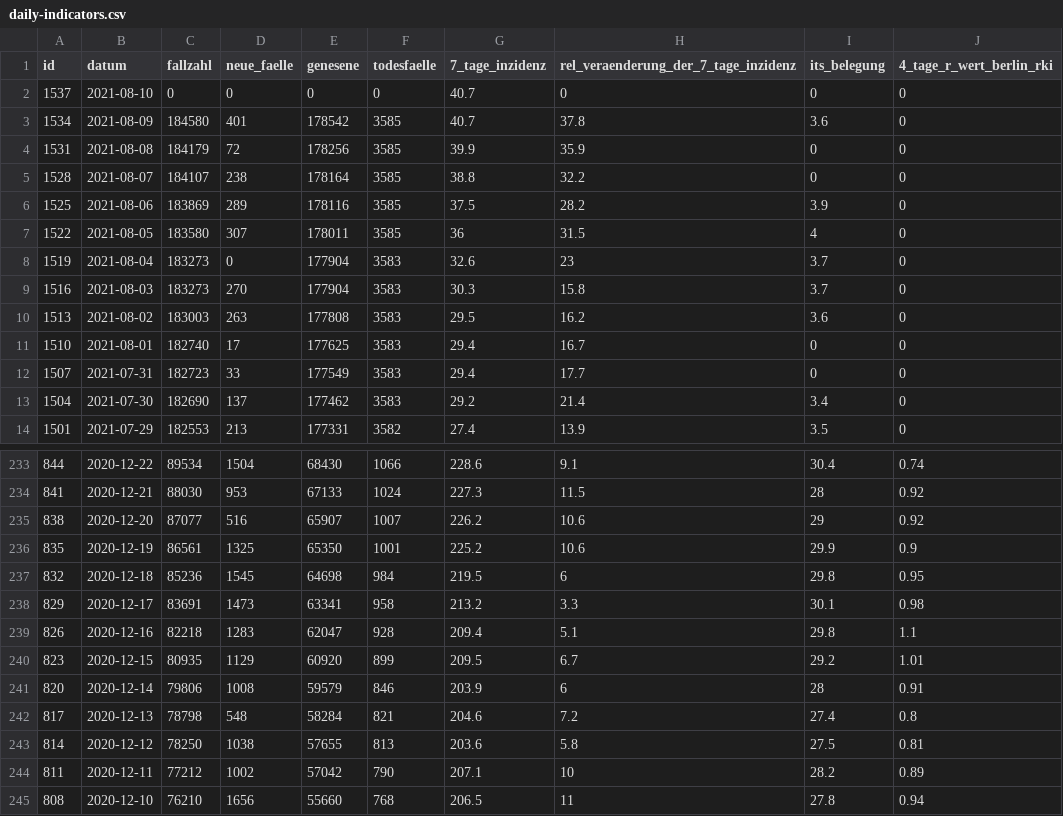
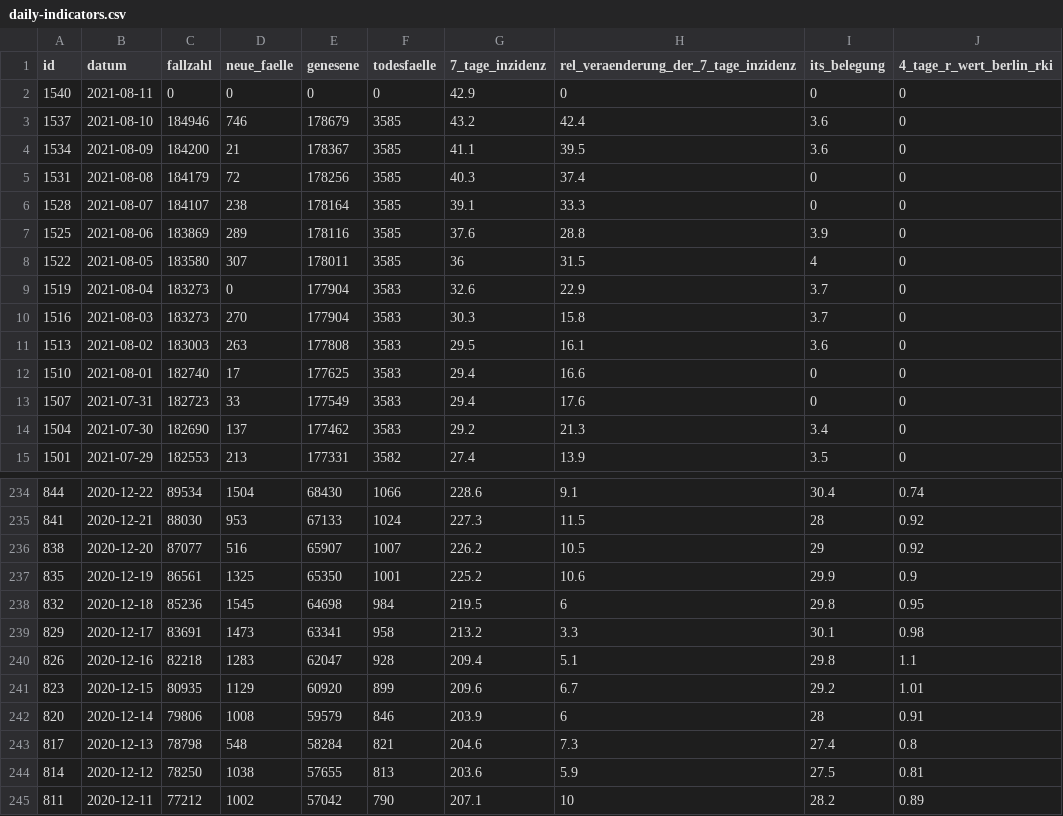
Before and after one commit to MarkusH/covid19-berlin, a CSV file: data/daily-indicators.csv, drawn as a sheet; only a part is shown, gaps mark what is left out; the shorter side is filled out with more unchanged rows; the diff covers the shown part only.

```diff
--- a/data/daily-indicators.csv
+++ b/data/daily-indicators.csv
@@ -1,14 +1,15 @@
 id;datum;fallzahl;neue_faelle;genesene;todesfaelle;7_tage_inzidenz;rel_veraenderung_der_7_tage_inzidenz;its_belegung;4_tage_r_wert_berlin_rki
-1537;2021-08-10;0;0;0;0;40.7;0;0;0
-1534;2021-08-09;184580;401;178542;3585;40.7;37.8;3.6;0
-1531;2021-08-08;184179;72;178256;3585;39.9;35.9;0;0
-1528;2021-08-07;184107;238;178164;3585;38.8;32.2;0;0
-1525;2021-08-06;183869;289;178116;3585;37.5;28.2;3.9;0
+1540;2021-08-11;0;0;0;0;42.9;0;0;0
+1537;2021-08-10;184946;746;178679;3585;43.2;42.4;3.6;0
+1534;2021-08-09;184200;21;178367;3585;41.1;39.5;3.6;0
+1531;2021-08-08;184179;72;178256;3585;40.3;37.4;0;0
+1528;2021-08-07;184107;238;178164;3585;39.1;33.3;0;0
+1525;2021-08-06;183869;289;178116;3585;37.6;28.8;3.9;0
 1522;2021-08-05;183580;307;178011;3585;36;31.5;4;0
-1519;2021-08-04;183273;0;177904;3583;32.6;23;3.7;0
+1519;2021-08-04;183273;0;177904;3583;32.6;22.9;3.7;0
 1516;2021-08-03;183273;270;177904;3583;30.3;15.8;3.7;0
-1513;2021-08-02;183003;263;177808;3583;29.5;16.2;3.6;0
-1510;2021-08-01;182740;17;177625;3583;29.4;16.7;0;0
-1507;2021-07-31;182723;33;177549;3583;29.4;17.7;0;0
-1504;2021-07-30;182690;137;177462;3583;29.2;21.4;3.4;0
+1513;2021-08-02;183003;263;177808;3583;29.5;16.1;3.6;0
+1510;2021-08-01;182740;17;177625;3583;29.4;16.6;0;0
+1507;2021-07-31;182723;33;177549;3583;29.4;17.6;0;0
+1504;2021-07-30;182690;137;177462;3583;29.2;21.3;3.4;0
 1501;2021-07-29;182553;213;177331;3582;27.4;13.9;3.5;0
@@ -234,3 +235,3 @@ id;datum;fallzahl;neue_faelle;genesene;todesfaelle;7_tage_inzidenz;rel_veraender
 841;2020-12-21;88030;953;67133;1024;227.3;11.5;28;0.92
-838;2020-12-20;87077;516;65907;1007;226.2;10.6;29;0.92
+838;2020-12-20;87077;516;65907;1007;226.2;10.5;29;0.92
 835;2020-12-19;86561;1325;65350;1001;225.2;10.6;29.9;0.9
@@ -239,6 +240,6 @@ id;datum;fallzahl;neue_faelle;genesene;todesfaelle;7_tage_inzidenz;rel_veraender
 826;2020-12-16;82218;1283;62047;928;209.4;5.1;29.8;1.1
-823;2020-12-15;80935;1129;60920;899;209.5;6.7;29.2;1.01
+823;2020-12-15;80935;1129;60920;899;209.6;6.7;29.2;1.01
 820;2020-12-14;79806;1008;59579;846;203.9;6;28;0.91
-817;2020-12-13;78798;548;58284;821;204.6;7.2;27.4;0.8
-814;2020-12-12;78250;1038;57655;813;203.6;5.8;27.5;0.81
+817;2020-12-13;78798;548;58284;821;204.6;7.3;27.4;0.8
+814;2020-12-12;78250;1038;57655;813;203.6;5.9;27.5;0.81
 811;2020-12-11;77212;1002;57042;790;207.1;10;28.2;0.89
```
Also changed, not shown: 13 edited cells elsewhere in this file, data/7-day-incidence.csv, data/daily-numbers.csv.
